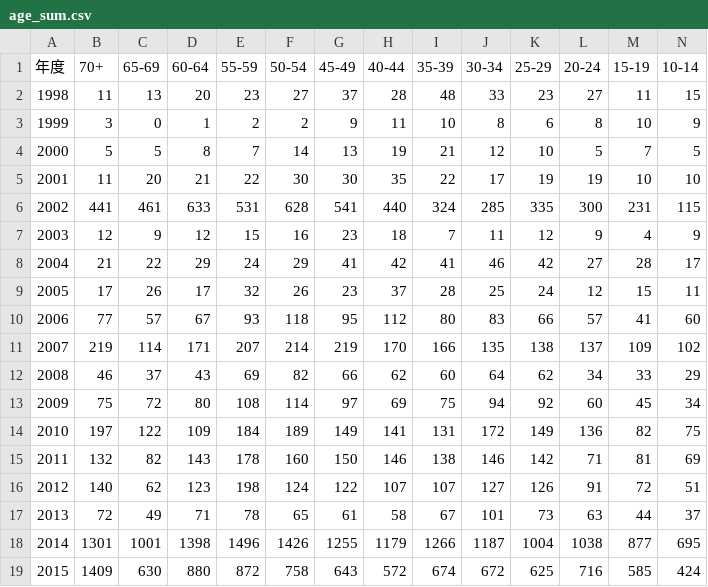
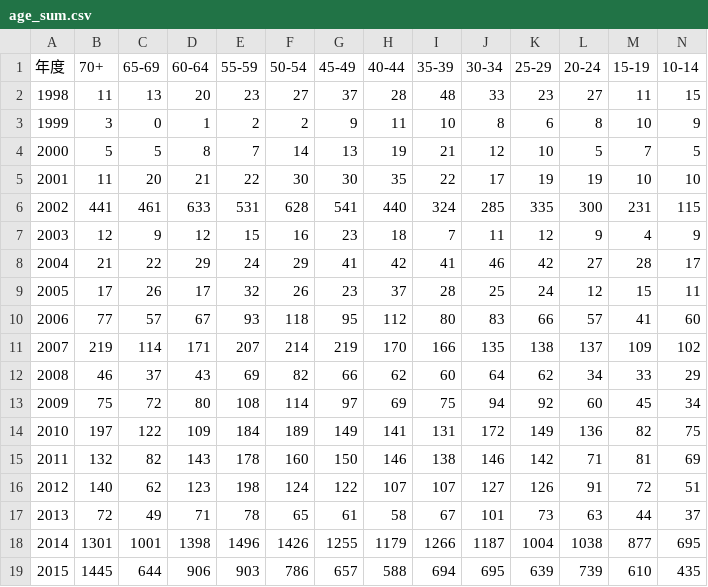
Before and after one commit to kiang/TainanDengueMap, a CSV file: cdc/age_sum.csv, drawn as a sheet; only a part is shown; the diff covers the shown part only; the diff names each change by its address in the sheet, - before the commit and + after, or states it on an @@ line.

```diff
--- a/cdc/age_sum.csv
+++ b/cdc/age_sum.csv
-B19 (70+): 1409
+B19 (70+): 1445
-C19 (65-69): 630
+C19 (65-69): 644
-D19 (60-64): 880
+D19 (60-64): 906
-E19 (55-59): 872
+E19 (55-59): 903
-F19 (50-54): 758
+F19 (50-54): 786
-G19 (45-49): 643
+G19 (45-49): 657
-H19 (40-44): 572
+H19 (40-44): 588
-I19 (35-39): 674
+I19 (35-39): 694
-J19 (30-34): 672
+J19 (30-34): 695
-K19 (25-29): 625
+K19 (25-29): 639
-L19 (20-24): 716
+L19 (20-24): 739
-M19 (15-19): 585
+M19 (15-19): 610
-N19 (10-14): 424
+N19 (10-14): 435
```
Also changed, not shown: 5 edited cells elsewhere in this file, cdc/city_age_rate_2015.csv, cdc/cunli_rate.csv, 3 other files.
